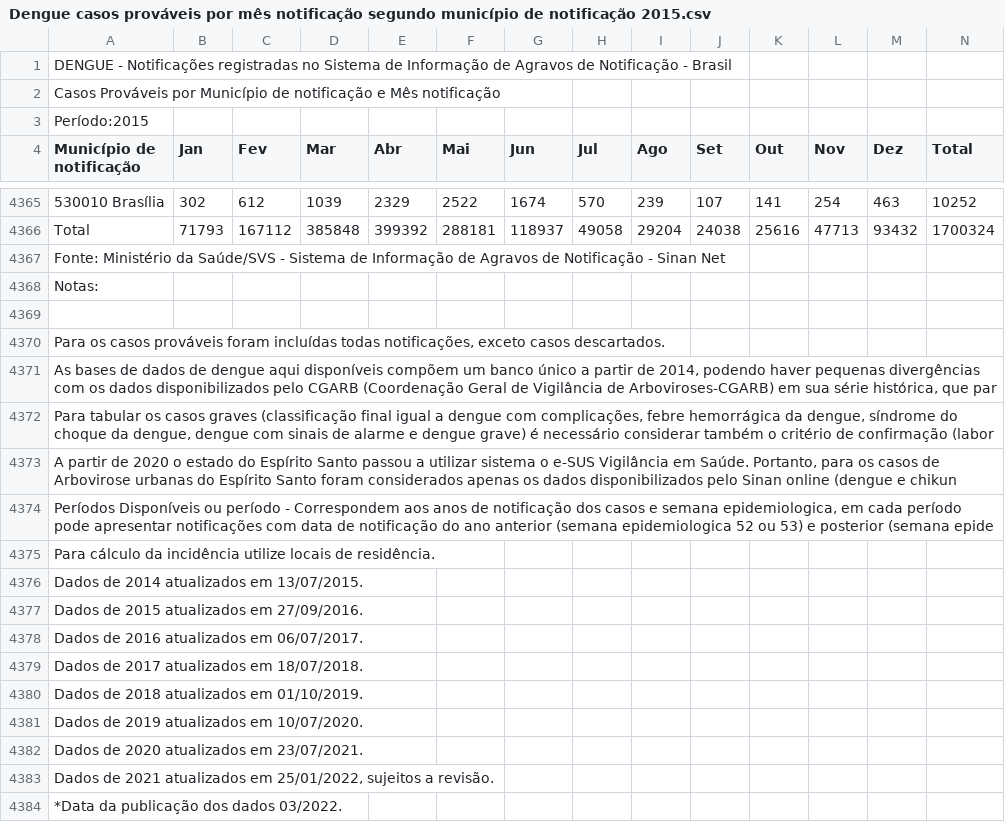
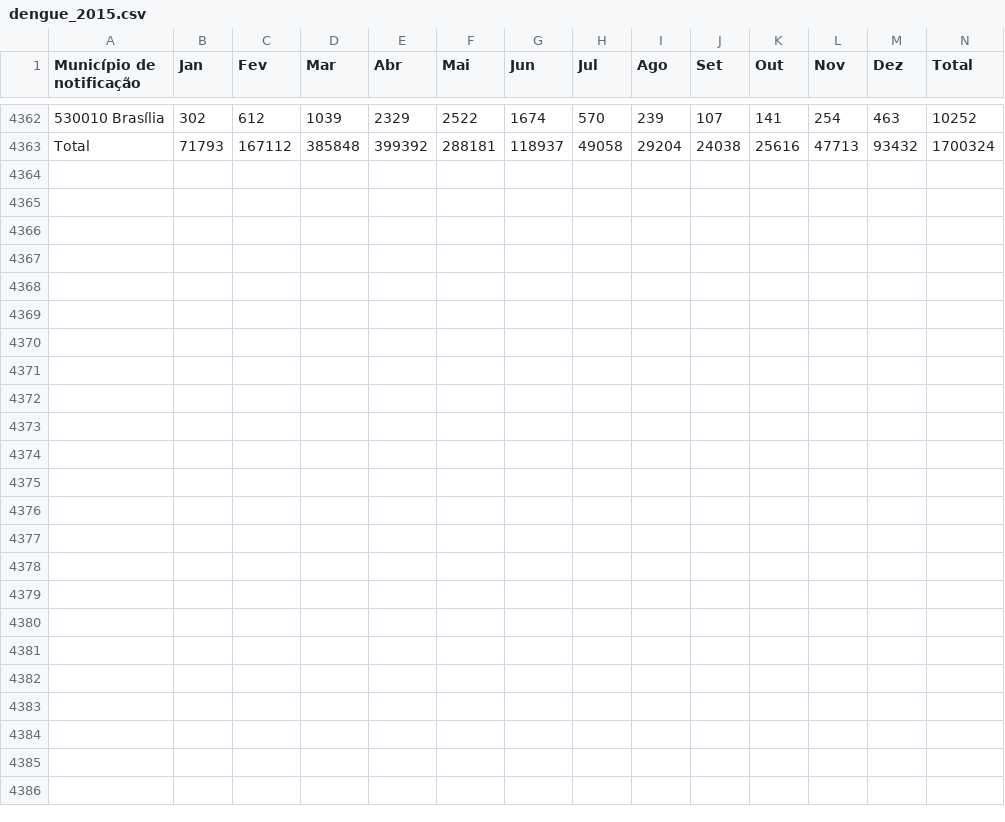
Before and after one commit to rodrigocan/master, a CSV file: dengue_2015.csv (was Dengue casos prováveis por mês notificação segundo município de notificação 2015.csv), drawn as a sheet; only a part is shown, gaps mark what is left out; the diff names each change by its address in the sheet, - before the commit and + after, or states it on an @@ line.

Commit message:
Update and rename Dengue casos prováveis por mês notificação segundo município de notificação 2015.csv to dengue_2015.csv

```diff
--- a/Dengue casos prováveis por mês notificação segundo município de notificação 2015.csv
+++ b/dengue_2015.csv
-row 1: DENGUE - Notificações registradas no Sistema de Informação de Agravos de Notificação - Brasil
-row 2: Casos Prováveis por Município de notificação e Mês notificação
-row 3: Período:2015
-row 4367: Fonte: Ministério da Saúde/SVS - Sistema de Informação de Agravos de Notificação - Sinan Net
-row 4368: Notas:
-row 4369: (empty)
-row 4370: Para os casos prováveis foram incluídas todas notificações, exceto casos descartados.
-row 4371: As bases de dados de dengue aqui disponíveis compõem um banco único a partir de 2014, podendo haver pequenas divergências com os dados disponibilizados pelo CGARB (Coordenação Geral de Vigilância de Arboviroses-CGARB) em sua série histórica, que par
-row 4372: Para tabular os casos graves (classificação final igual a dengue com complicações, febre hemorrágica da dengue, síndrome do choque da dengue, dengue com sinais de alarme e dengue grave) é necessário considerar também o critério de confirmação (labor
-row 4373: A partir de 2020 o estado do Espírito Santo passou a utilizar sistema o e-SUS Vigilância em Saúde. Portanto, para os casos de Arbovirose urbanas do Espírito Santo foram considerados apenas os dados disponibilizados pelo Sinan online (dengue e chikun
-row 4374: Períodos Disponíveis ou período - Correspondem aos anos de notificação dos casos e semana epidemiologica, em cada período pode apresentar notificações com data de notificação do ano anterior (semana epidemiologica 52 ou 53) e posterior (semana epide
-row 4375: Para cálculo da incidência utilize locais de residência.
-row 4376: Dados de 2014 atualizados em 13/07/2015.
-row 4377: Dados de 2015 atualizados em 27/09/2016.
-row 4378: Dados de 2016 atualizados em 06/07/2017.
-row 4379: Dados de 2017 atualizados em 18/07/2018.
-row 4380: Dados de 2018 atualizados em 01/10/2019.
-row 4381: Dados de 2019 atualizados em 10/07/2020.
-row 4382: Dados de 2020 atualizados em 23/07/2021.
-row 4383: Dados de 2021 atualizados em 25/01/2022, sujeitos a revisão.
-row 4384: *Data da publicação dos dados 03/2022.
```
